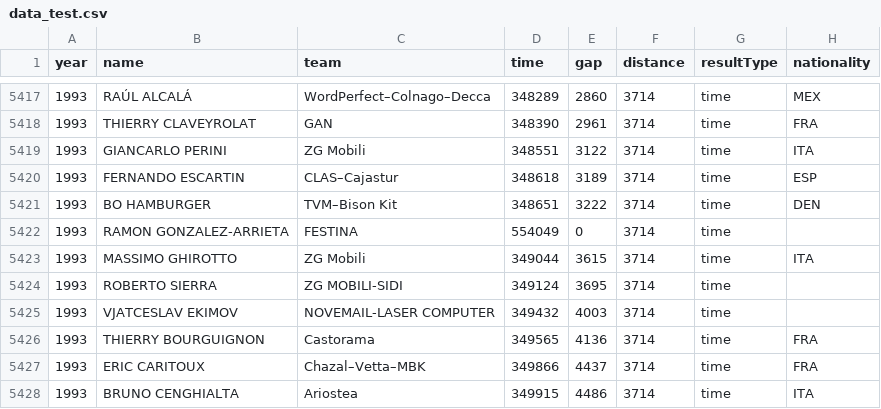
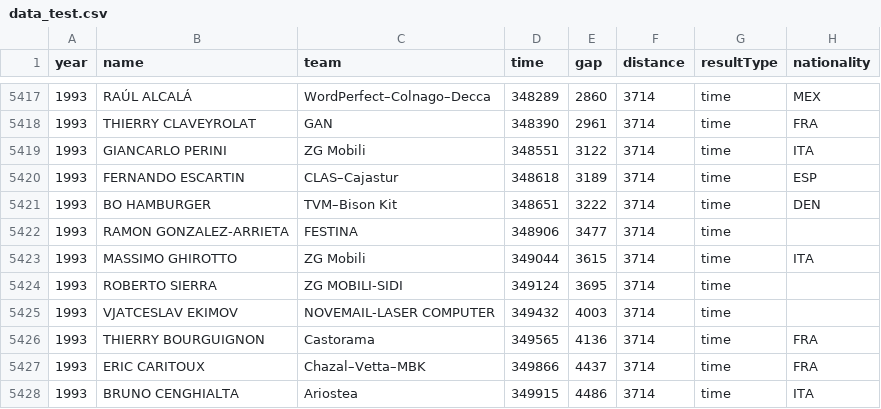
Before and after one commit to Microraptorr/INF552project, a CSV file: TDF_data/data_test.csv, drawn as a sheet; only a part is shown, gaps mark what is left out.

```diff
--- a/TDF_data/data_test.csv
+++ b/TDF_data/data_test.csv
@@ -5421,3 +5421,3 @@ year,name,team,time,gap,distance,resultType,nationality
 1993,BO HAMBURGER,TVM–Bison Kit,348651,3222,3714,time,DEN
-1993,RAMON GONZALEZ-ARRIETA,FESTINA,554049,0,3714,time,
+1993,RAMON GONZALEZ-ARRIETA,FESTINA,348906,3477,3714,time,
 1993,MASSIMO GHIROTTO,ZG Mobili,349044,3615,3714,time,ITA
```
Also changed, not shown: TDF_data/overall_rankings.csv, 1 other file.
